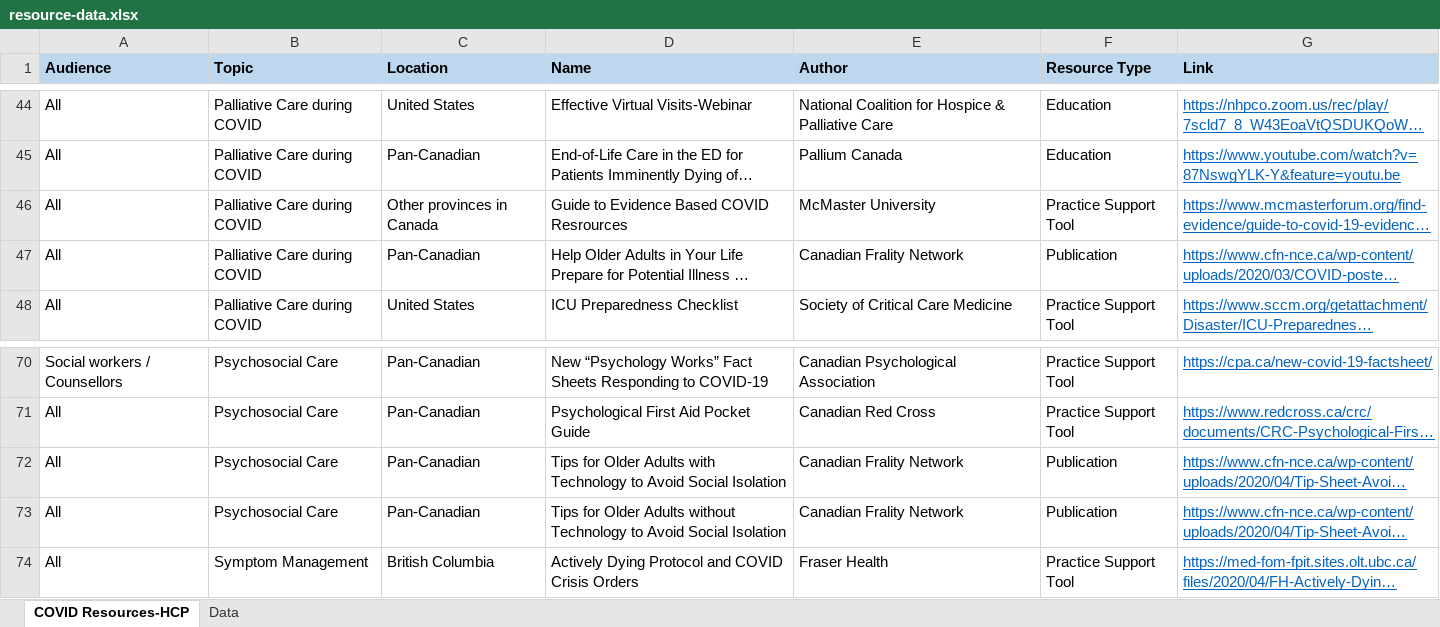
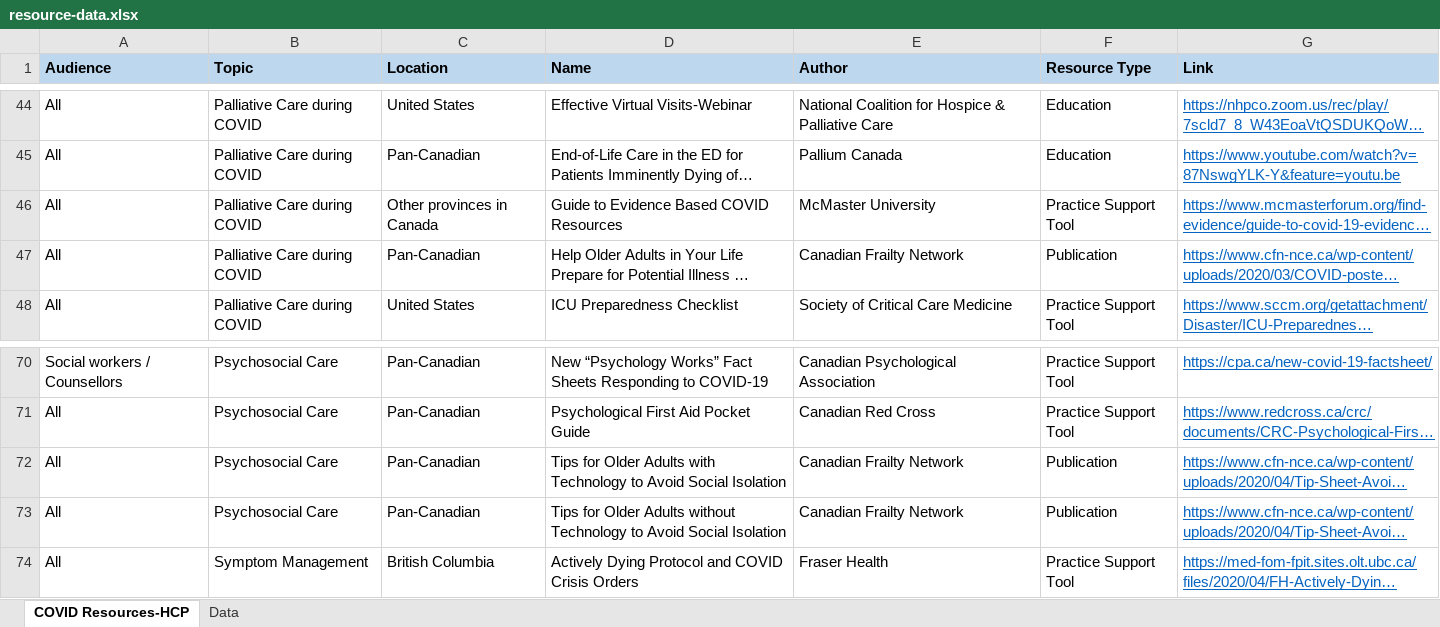
Before and after one commit to BC-CPC/covid-backend, an Excel workbook: resource-data.xlsx, sheet COVID Resources-HCP, drawn as a sheet; only a part is shown, gaps mark what is left out; long unchanged cells end in …; values as stored, in another font and other column widths than the file's, no borders; conditional formats not drawn; the diff names each change by its address in the sheet, - before the commit and + after, or states it on an @@ line.

Commit message:
Add files via upload

```diff
--- a/resource-data.xlsx (sheet COVID Resources-HCP)
+++ b/resource-data.xlsx (sheet COVID Resources-HCP)
-D46 (Name): Guide to Evidence Based COVID Resrources
+D46 (Name): Guide to Evidence Based COVID Resources
-E47 (Author): Canadian Frality Network
+E47 (Author): Canadian Frailty Network
-E72:E73 (Author): Canadian Frality Network
+E72:E73 (Author): Canadian Frailty Network
```
